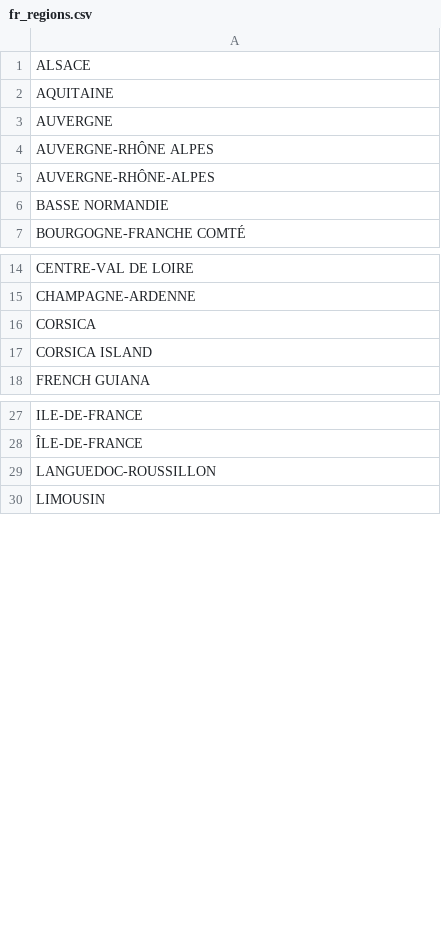
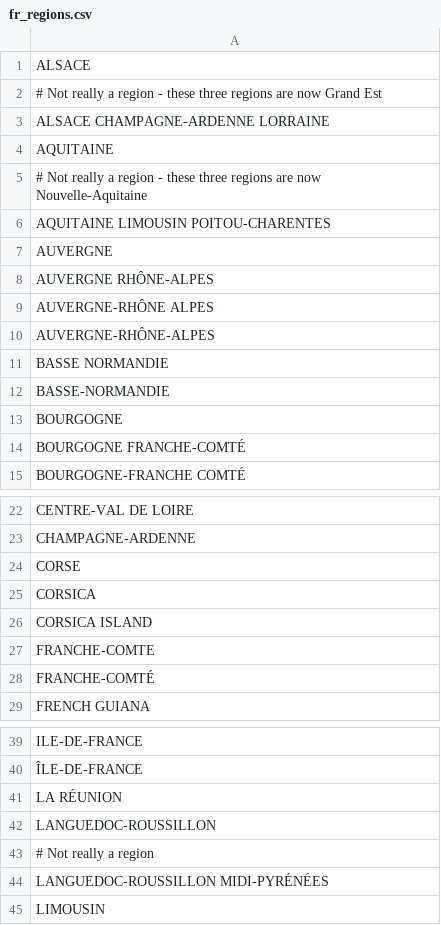
Before and after one commit to tsegall/fta, a CSV file: types/src/main/resources/reference/fr_regions.csv, drawn as a sheet; only a part is shown, gaps mark what is left out; the diff covers the shown part only.

Commit message:
Add new Semantic Types - STATE_PROVINCE.STATE_FIPS_US + STATE_PROVINCE.COUNTY_FIPS_US, a set of I18N enhancements/fixes - see ChangeLog

```diff
--- a/types/src/main/resources/reference/fr_regions.csv
+++ b/types/src/main/resources/reference/fr_regions.csv
@@ -1,4 +1,9 @@
 ALSACE
+# Not really a region - these three regions are now Grand Est
+ALSACE CHAMPAGNE-ARDENNE LORRAINE
 AQUITAINE
+# Not really a region - these three regions are now Nouvelle-Aquitaine
+AQUITAINE LIMOUSIN POITOU-CHARENTES
 AUVERGNE
+AUVERGNE RHÔNE-ALPES
 AUVERGNE-RHÔNE ALPES
@@ -6,2 +11,5 @@ AUVERGNE-RHÔNE-ALPES
 BASSE NORMANDIE
+BASSE-NORMANDIE
+BOURGOGNE
+BOURGOGNE FRANCHE-COMTÉ
 BOURGOGNE-FRANCHE COMTÉ
@@ -15,4 +23,7 @@ CENTRE-VAL DE LOIRE
 CHAMPAGNE-ARDENNE
+CORSE
 CORSICA
 CORSICA ISLAND
+FRANCHE-COMTE
+FRANCHE-COMTÉ
 FRENCH GUIANA
@@ -28,3 +40,6 @@ ILE-DE-FRANCE
 ÎLE-DE-FRANCE
+LA RÉUNION
 LANGUEDOC-ROUSSILLON
+# Not really a region
+LANGUEDOC-ROUSSILLON MIDI-PYRÉNÉES
 LIMOUSIN
```
Also changed, not shown: 4 added rows elsewhere in this file, types/src/main/resources/reference/it_provinces_full.csv, 24 other files.
